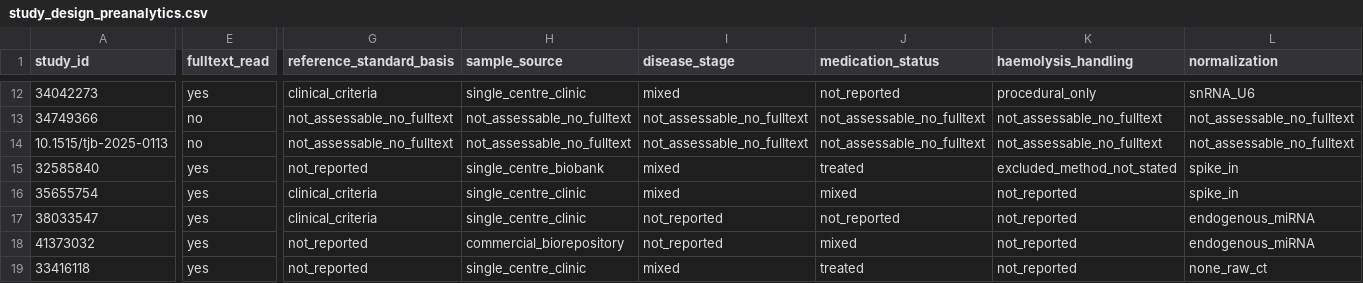
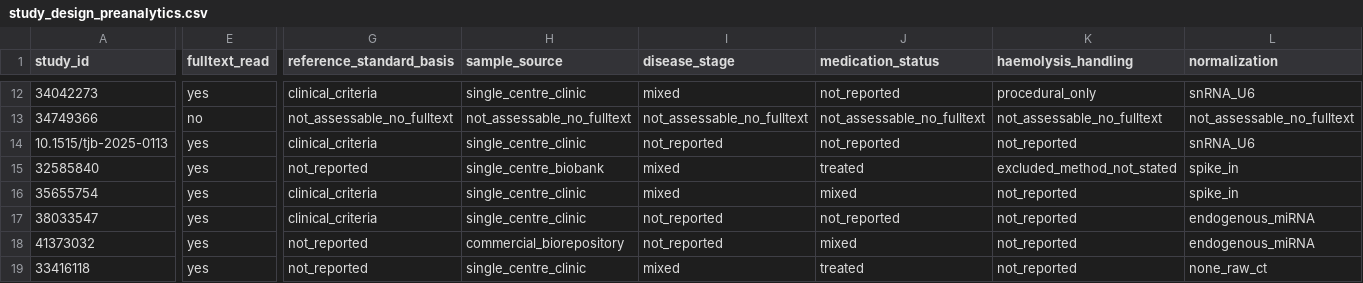
Before and after one commit to WesleyCapucho/-Epigen-tica-e-micrornas-em-doen-as-neurodegenerativas, a CSV file: data/extracted/study_design_preanalytics.csv, drawn as a sheet; only a part is shown, gaps mark what is left out; the diff covers the shown part only; the diff names each change by its address in the sheet, - before the commit and + after, or states it on an @@ line.

```diff
--- a/data/extracted/study_design_preanalytics.csv
+++ b/data/extracted/study_design_preanalytics.csv
-E14 (fulltext_read): no
+E14 (fulltext_read): yes
-G14 (reference_standard_basis): not_assessable_no_fulltext
+G14 (reference_standard_basis): clinical_criteria
-H14 (sample_source): not_assessable_no_fulltext
+H14 (sample_source): single_centre_clinic
-I14 (disease_stage): not_assessable_no_fulltext
+I14 (disease_stage): not_reported
-J14 (medication_status): not_assessable_no_fulltext
+J14 (medication_status): not_reported
-K14 (haemolysis_handling): not_assessable_no_fulltext
+K14 (haemolysis_handling): not_reported
-L14 (normalization): not_assessable_no_fulltext
+L14 (normalization): snRNA_U6
```
Also changed, not shown: 5 edited cells elsewhere in this file, data/extracted/diagnostic_accuracy_extraction.csv, data/extracted/extraction_audit_log.csv, 55 other files.
